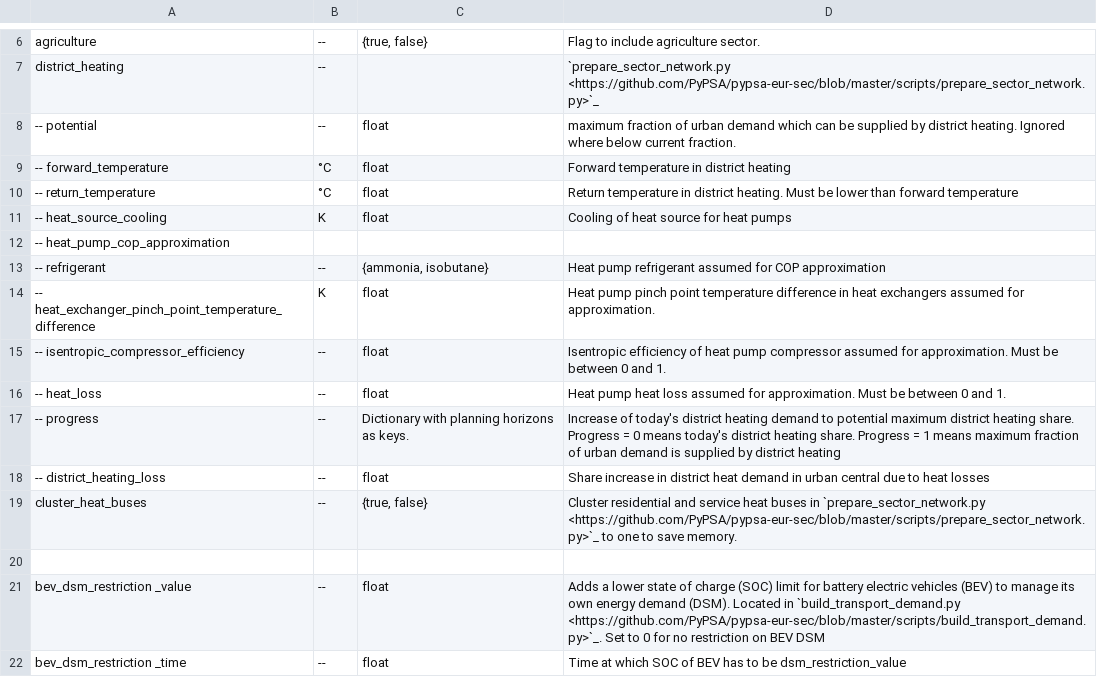
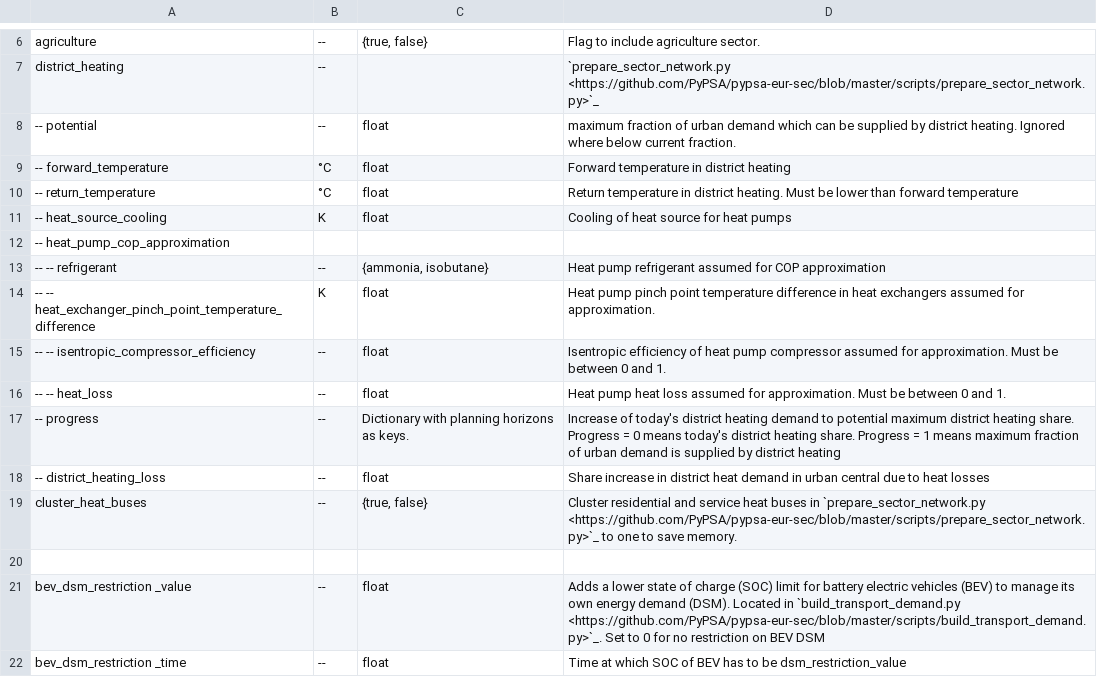
Before and after one commit to AbiAfthab/pypsa-eurelectric, a CSV file: doc/configtables/sector.csv, drawn as a sheet; only a part is shown, gaps mark what is left out.

Commit message:
Update doc/configtables/sector.csv
Co-authored-by: Fabian Neumann <fabian.neumann@outlook.de>

```diff
--- a/doc/configtables/sector.csv
+++ b/doc/configtables/sector.csv
@@ -12,6 +12,6 @@ district_heating,--,,`prepare_sector_network.py <https://github.com/PyPSA/pypsa-
 -- heat_pump_cop_approximation,,,
--- refrigerant,--,"{ammonia, isobutane}",Heat pump refrigerant assumed for COP approximation
--- heat_exchanger_pinch_point_temperature_difference,K,float,Heat pump pinch point temperature difference in heat exchangers assumed for approximation.
--- isentropic_compressor_efficiency,--,float,Isentropic efficiency of heat pump compressor assumed for approximation. Must be between 0 and 1.
--- heat_loss,--,float,Heat pump heat loss assumed for approximation. Must be between 0 and 1.
+-- -- refrigerant,--,"{ammonia, isobutane}",Heat pump refrigerant assumed for COP approximation
+-- -- heat_exchanger_pinch_point_temperature_difference,K,float,Heat pump pinch point temperature difference in heat exchangers assumed for approximation.
+-- -- isentropic_compressor_efficiency,--,float,Isentropic efficiency of heat pump compressor assumed for approximation. Must be between 0 and 1.
+-- -- heat_loss,--,float,Heat pump heat loss assumed for approximation. Must be between 0 and 1.
 -- progress,--,Dictionary with planning horizons as keys., Increase of today's district heating demand to potential maximum district heating share. Progress = 0 means today's district heating share. Progress = 1 means maximum fraction of urban demand is supplied by district heating
```
